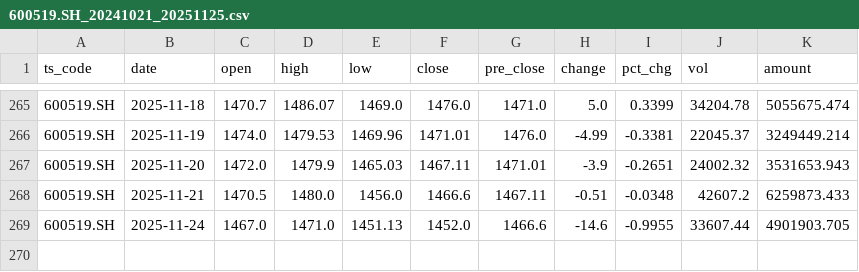
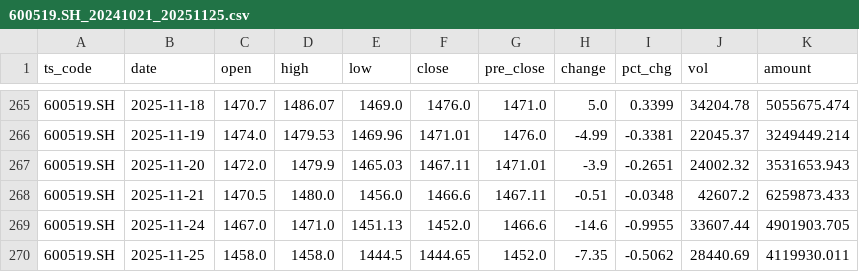
Before and after one commit to Cryercipher/QuantAgent, a CSV file: data/cache/prices/600519.SH_20241021_20251125.csv, drawn as a sheet; only a part is shown, gaps mark what is left out; the diff names each change by its address in the sheet, - before the commit and + after, or states it on an @@ line.

```diff
--- a/data/cache/prices/600519.SH_20241021_20251125.csv
+++ b/data/cache/prices/600519.SH_20241021_20251125.csv
+row 270: 600519.SH | 2025-11-25 | 1458.0 | 1458.0 | 1444.5 | 1444.65 | 1452.0 | -7.35 | -0.5062 | 28440.69 | 4119930.011
```
Also changed, not shown: 8 other files.
